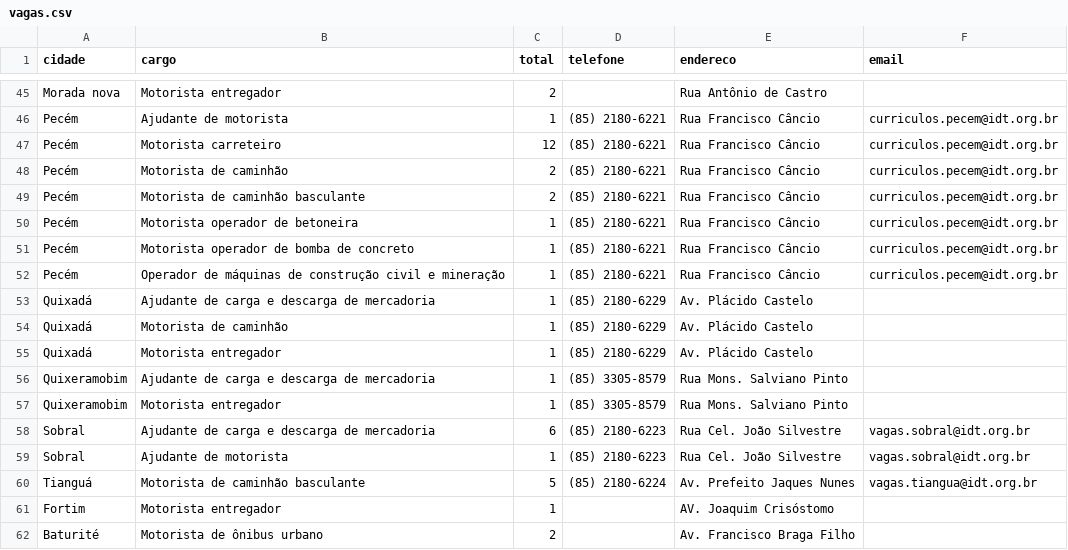
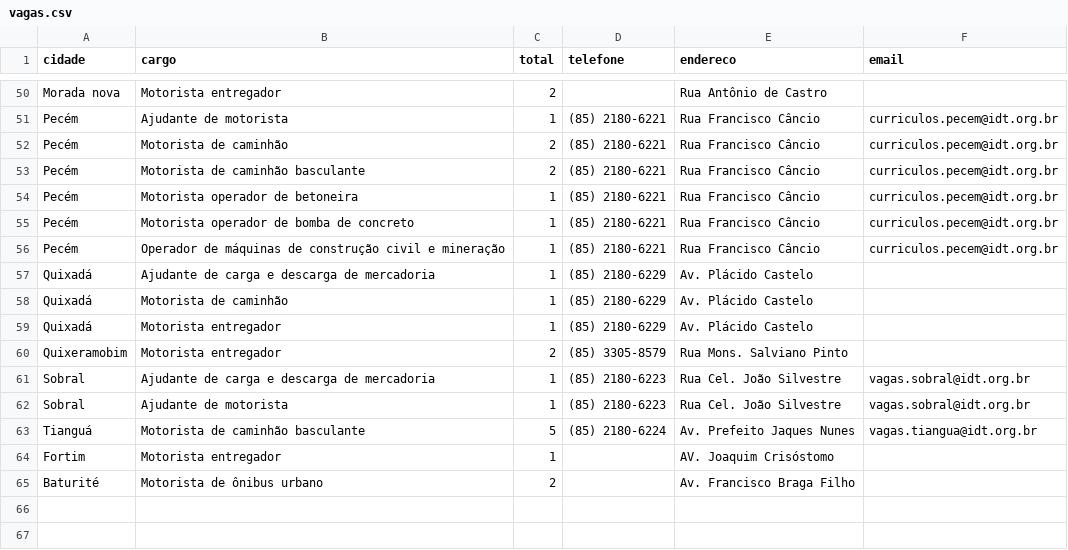
Before and after one commit to jfilhoempresarial-ops/tralienigena, a CSV file: vagas.csv, drawn as a sheet; only a part is shown, gaps mark what is left out; the diff covers the shown part only.

```diff
--- a/vagas.csv
+++ b/vagas.csv
@@ -46,3 +51,2 @@ Morada nova,Motorista entregador,2,,Rua Antônio de Castro,
 Pecém,Ajudante de motorista,1,(85) 2180-6221,Rua Francisco Câncio,curriculos.pecem@idt.org.br
-Pecém,Motorista carreteiro,12,(85) 2180-6221,Rua Francisco Câncio,curriculos.pecem@idt.org.br
 Pecém,Motorista de caminhão,2,(85) 2180-6221,Rua Francisco Câncio,curriculos.pecem@idt.org.br
@@ -55,5 +59,4 @@ Quixadá,Motorista de caminhão,1,(85) 2180-6229,Av. Plácido Castelo,
 Quixadá,Motorista entregador,1,(85) 2180-6229,Av. Plácido Castelo,
-Quixeramobim,Ajudante de carga e descarga de mercadoria,1,(85) 3305-8579,Rua Mons. Salviano Pinto,
-Quixeramobim,Motorista entregador,1,(85) 3305-8579,Rua Mons. Salviano Pinto,
-Sobral,Ajudante de carga e descarga de mercadoria,6,(85) 2180-6223,Rua Cel. João Silvestre,vagas.sobral@idt.org.br
+Quixeramobim,Motorista entregador,2,(85) 3305-8579,Rua Mons. Salviano Pinto,
+Sobral,Ajudante de carga e descarga de mercadoria,1,(85) 2180-6223,Rua Cel. João Silvestre,vagas.sobral@idt.org.br
 Sobral,Ajudante de motorista,1,(85) 2180-6223,Rua Cel. João Silvestre,vagas.sobral@idt.org.br
```
Also changed, not shown: 5 added rows and 2 edited cells elsewhere in this file.
